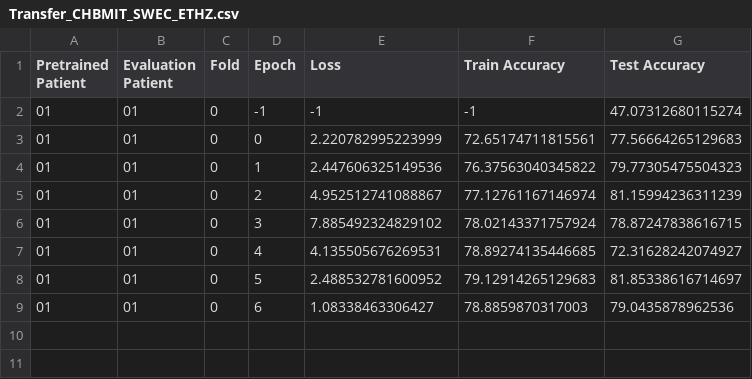
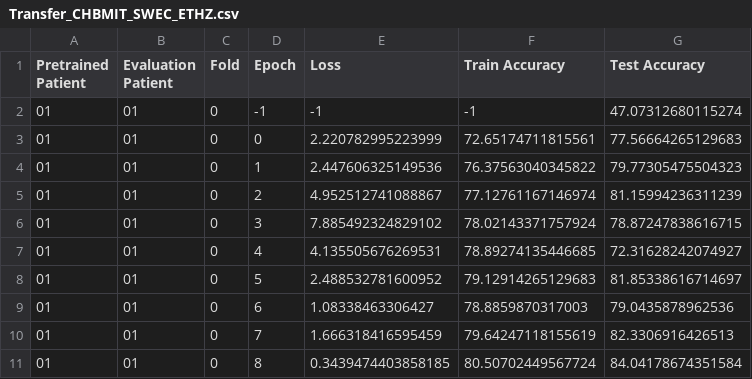
Before and after one commit to coreylammie/Memristive-Seizure-Detection-and-Prediction-by-Parallel-Convolutional-Neural-Networks, a CSV file: network_training/Transfer_CHBMIT_SWEC_ETHZ.csv, drawn as a sheet; the diff names each change by its address in the sheet, - before the commit and + after, or states it on an @@ line.

Commit message:
Added trained network parameters

```diff
--- a/network_training/Transfer_CHBMIT_SWEC_ETHZ.csv
+++ b/network_training/Transfer_CHBMIT_SWEC_ETHZ.csv
+row 10: 01 | 01 | 0 | 7 | 1.666318416595459 | 79.64247118155619 | 82.3306916426513
+row 11: 01 | 01 | 0 | 8 | 0.3439474403858185 | 80.50702449567724 | 84.04178674351584
```
Also changed, not shown: 52 other files.
